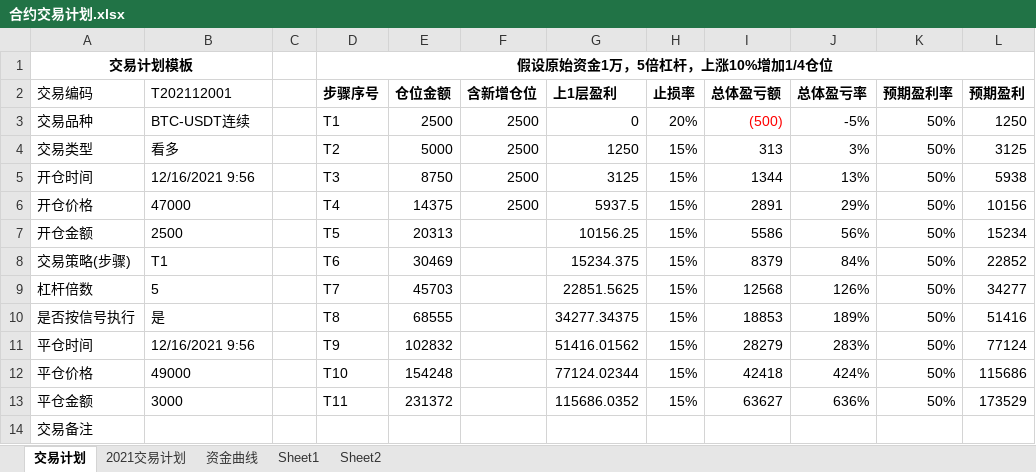
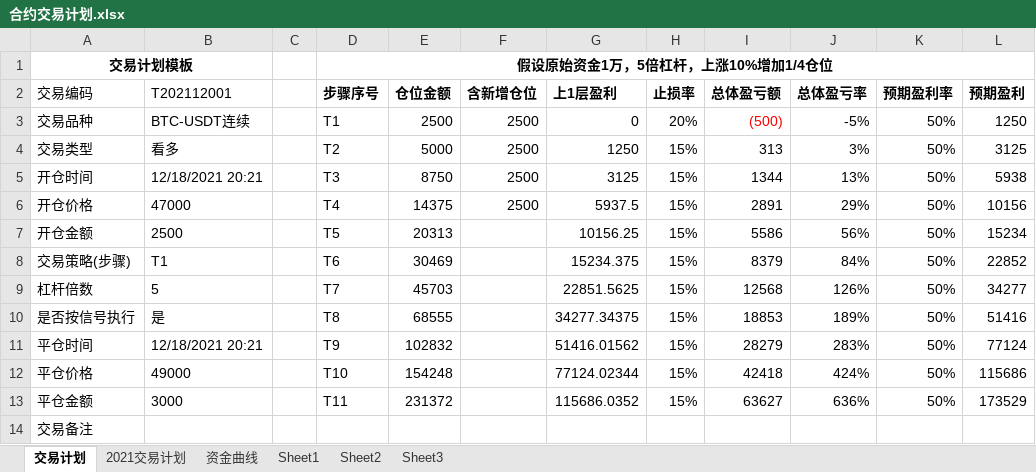
Before and after one commit to yux829/invest_daily, an Excel workbook: daily/合约交易计划.xlsx, sheet 交易计划, drawn as a sheet; values as stored, in another font and other column widths than the file's, no borders; the diff names each change by its address in the sheet, - before the commit and + after, or states it on an @@ line.

```diff
--- a/daily/合约交易计划.xlsx (sheet 交易计划)
+++ b/daily/合约交易计划.xlsx (sheet 交易计划)
+sheet tab: Sheet3
-B5 (T202112001): 12/16/2021 9:56
+B5 (T202112001): 12/18/2021 20:21
-B11 (T202112001): 12/16/2021 9:56
+B11 (T202112001): 12/18/2021 20:21
```
Also changed, not shown: sheet Sheet2, formulas that keep their value, charts or pictures, 8 other files.
